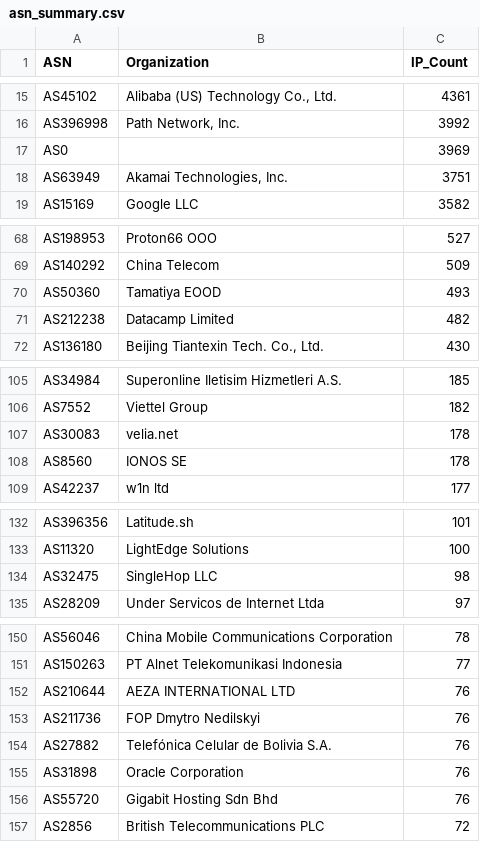
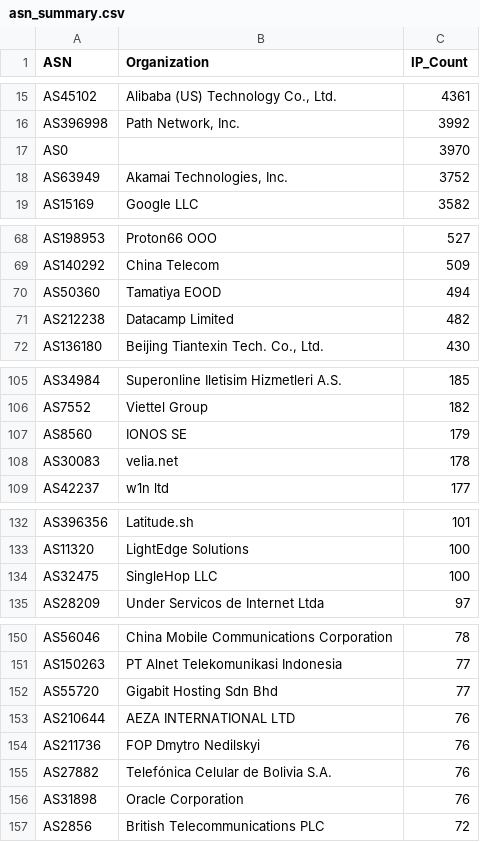
Before and after one commit to BlacKSnowDot0/packetsdatabase-db, a CSV file: asn_summary.csv, drawn as a sheet; only a part is shown, gaps mark what is left out.

```diff
--- a/asn_summary.csv
+++ b/asn_summary.csv
@@ -16,4 +16,4 @@ ASN,Organization,IP_Count
 "AS396998","Path Network, Inc.",3992
-"AS0","",3969
-"AS63949","Akamai Technologies, Inc.",3751
+"AS0","",3970
+"AS63949","Akamai Technologies, Inc.",3752
 "AS15169","Google LLC",3582
@@ -69,3 +69,3 @@ ASN,Organization,IP_Count
 "AS140292","China Telecom",509
-"AS50360","Tamatiya EOOD",493
+"AS50360","Tamatiya EOOD",494
 "AS212238","Datacamp Limited",482
@@ -106,4 +106,4 @@ ASN,Organization,IP_Count
 "AS7552","Viettel Group",182
+"AS8560","IONOS SE",179
 "AS30083","velia.net",178
-"AS8560","IONOS SE",178
 "AS42237","w1n ltd",177
@@ -133,3 +133,3 @@ ASN,Organization,IP_Count
 "AS11320","LightEdge Solutions",100
-"AS32475","SingleHop LLC",98
+"AS32475","SingleHop LLC",100
 "AS28209","Under Servicos de Internet Ltda",97
@@ -151,2 +151,3 @@ ASN,Organization,IP_Count
 "AS150263","PT Alnet Telekomunikasi Indonesia",77
+"AS55720","Gigabit Hosting Sdn Bhd",77
 "AS210644","AEZA INTERNATIONAL LTD",76
@@ -155,3 +156,2 @@ ASN,Organization,IP_Count
 "AS31898","Oracle Corporation",76
-"AS55720","Gigabit Hosting Sdn Bhd",76
 "AS2856","British Telecommunications PLC",72
```
Also changed, not shown: 5 other files.
